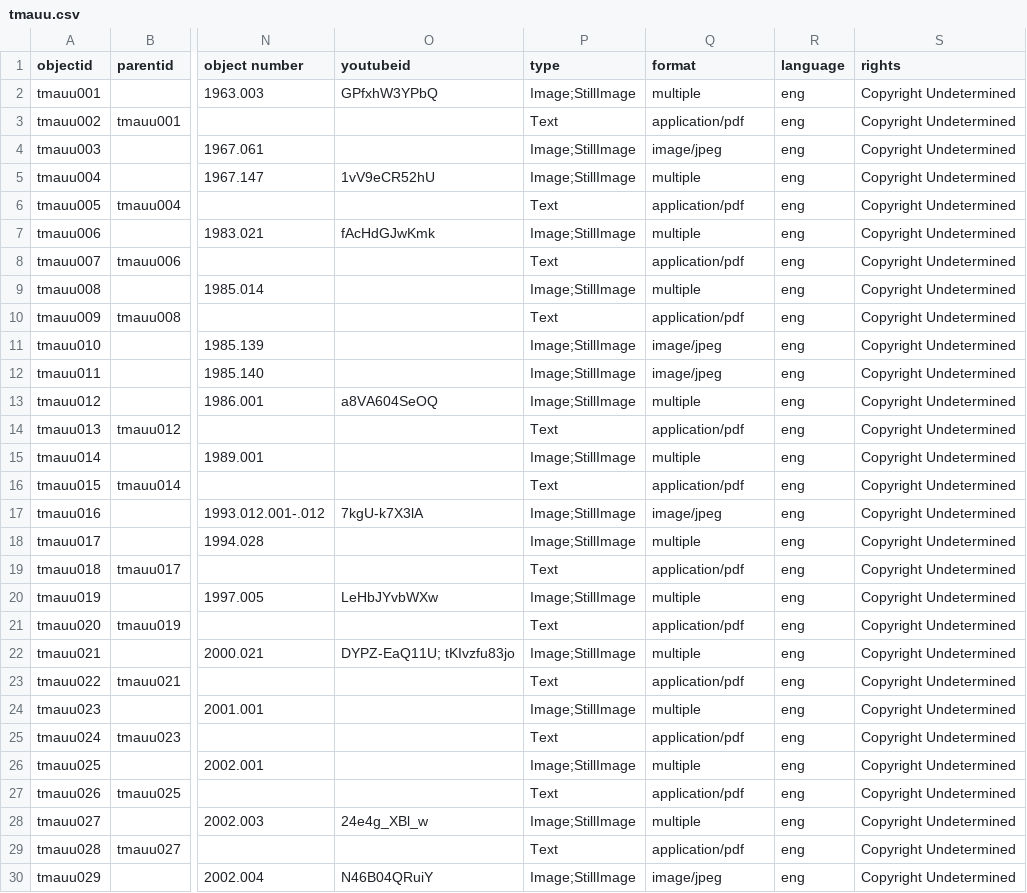
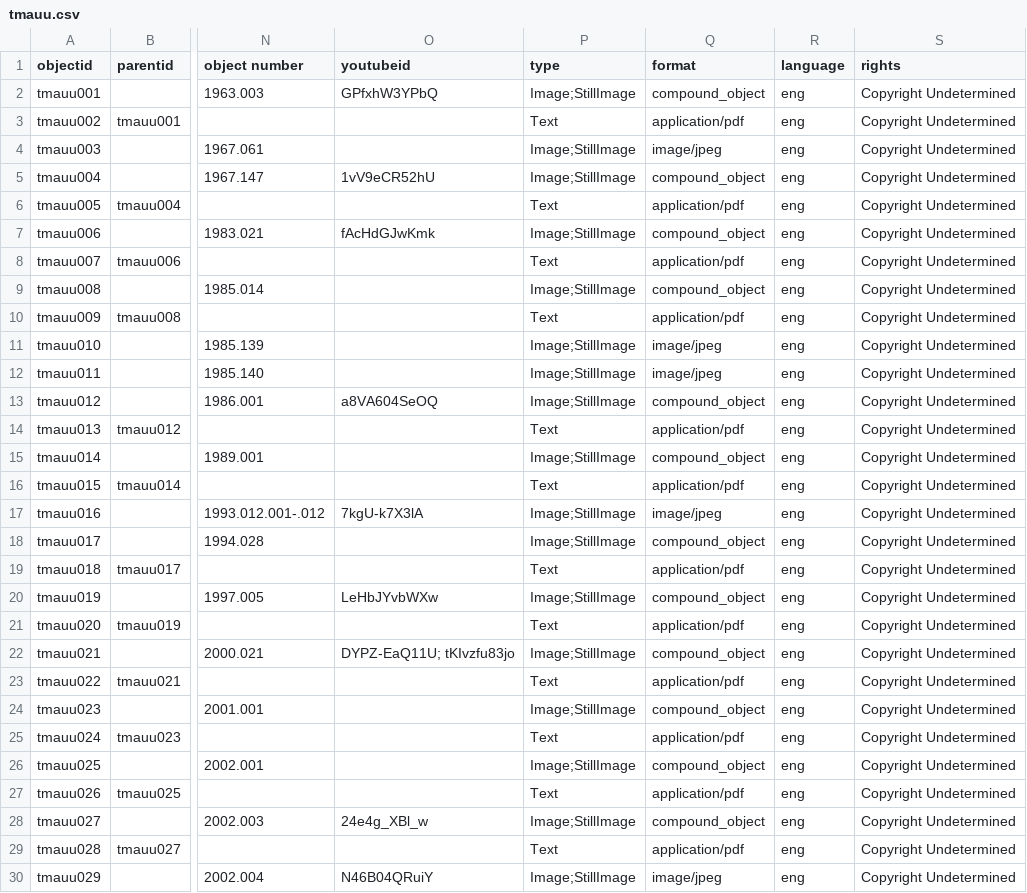
Before and after one commit to mrhode22/tmauu, a CSV file: _data/tmauu.csv, drawn as a sheet; only a part is shown, gaps mark what is left out; the diff covers the shown part only; the diff names each change by its address in the sheet, - before the commit and + after, or states it on an @@ line.

Commit message:
new data

```diff
--- a/_data/tmauu.csv
+++ b/_data/tmauu.csv
-Q2 (format): multiple
+Q2 (format): compound_object
-Q5 (format): multiple
+Q5 (format): compound_object
-Q7 (format): multiple
+Q7 (format): compound_object
-Q9 (format): multiple
+Q9 (format): compound_object
-Q13 (format): multiple
+Q13 (format): compound_object
-Q15 (format): multiple
+Q15 (format): compound_object
-Q18 (format): multiple
+Q18 (format): compound_object
-Q20 (format): multiple
+Q20 (format): compound_object
-Q22 (format): multiple
+Q22 (format): compound_object
-Q24 (format): multiple
+Q24 (format): compound_object
-Q26 (format): multiple
+Q26 (format): compound_object
-Q28 (format): multiple
+Q28 (format): compound_object
```
Also changed, not shown: 7 edited cells elsewhere in this file.
